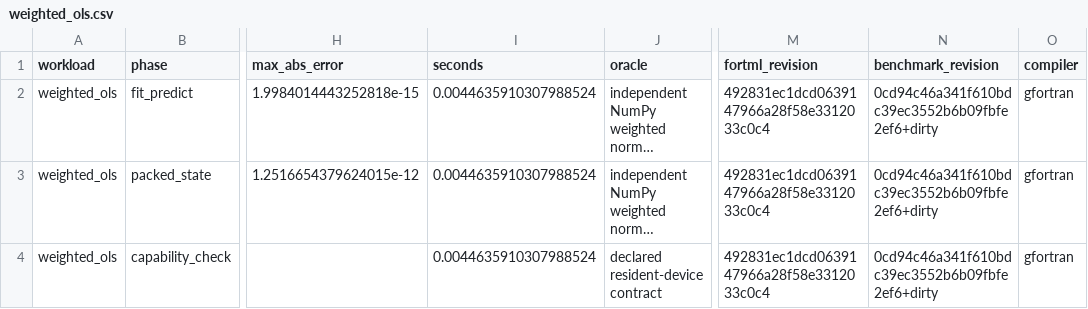
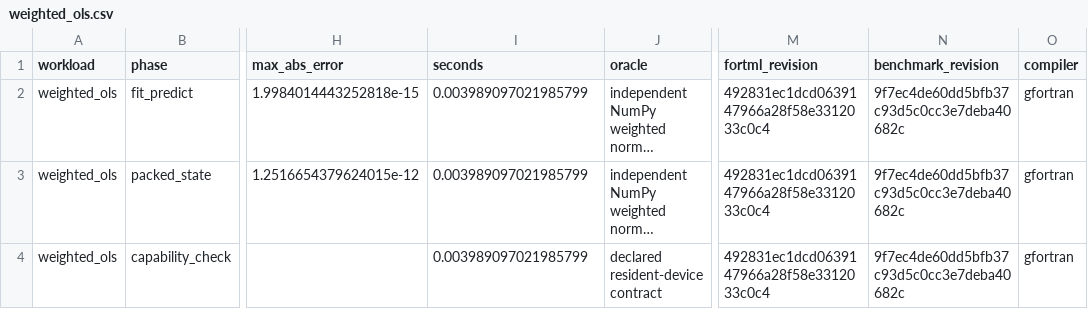
Before and after one commit to lazy-fortran/fortml-bench, a CSV file: results/weighted_ols.csv, drawn as a sheet; only a part is shown, gaps mark what is left out; long unchanged cells end in …; the diff names each change by its address in the sheet, - before the commit and + after, or states it on an @@ line.

Commit message:
bench: repin weighted OLS evidence

```diff
--- a/results/weighted_ols.csv
+++ b/results/weighted_ols.csv
-I2:I4 (seconds): 0.0044635910307988524
+I2:I4 (seconds): 0.003989097021985799
-N2:N4 (benchmark_revision): 0cd94c46a341f610bdc39ec3552b6b09fbfe2ef6+dirty
+N2:N4 (benchmark_revision): 9f7ec4de60dd5bfb37c93d5c0cc3e7deba40682c
```
Also changed, not shown: 1 other file.
